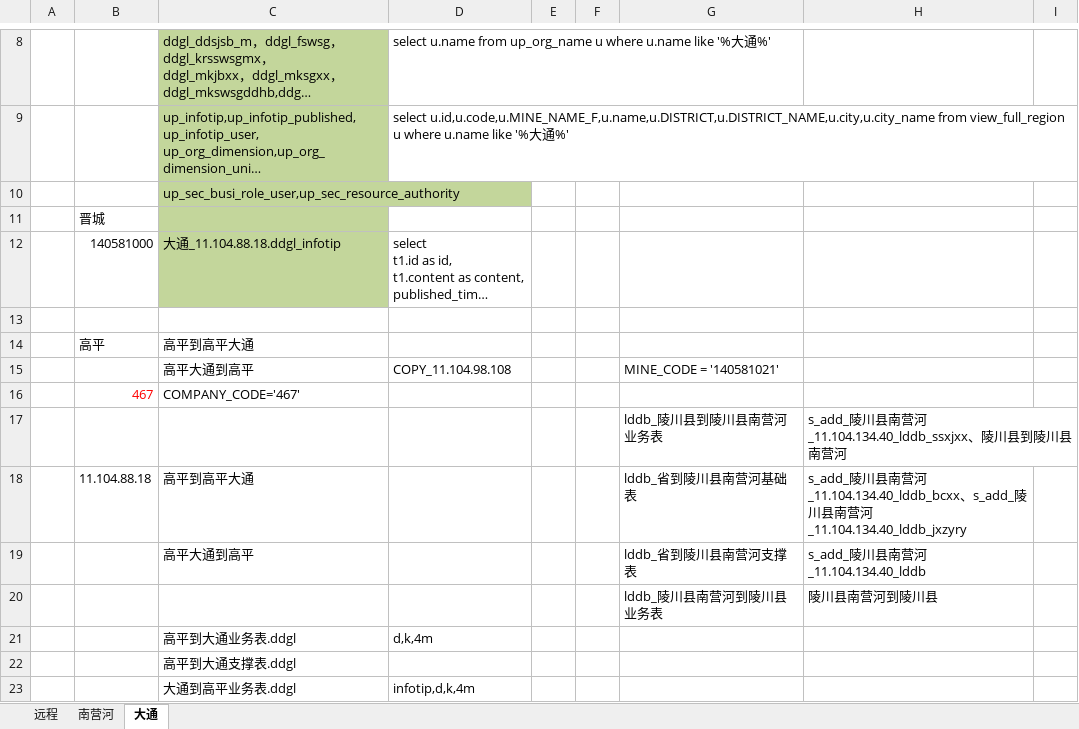
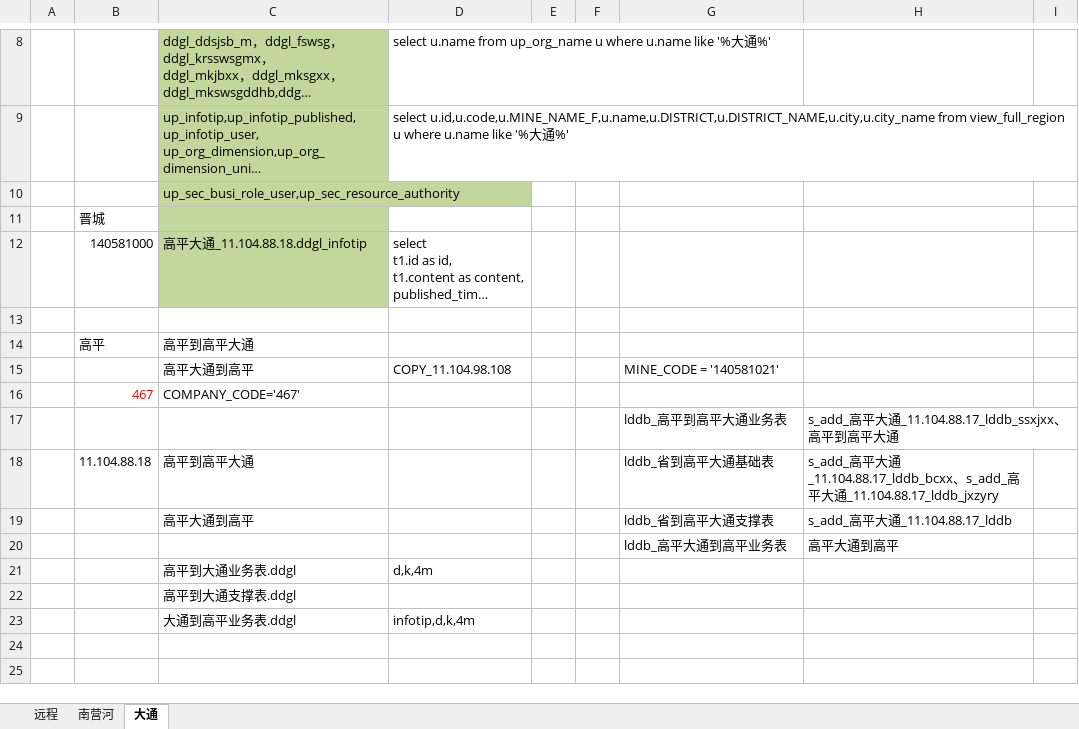
Before and after one commit to catattention/first, an Excel workbook: fjbs/部署步骤 - 晋城.xlsx, sheet 大通, drawn as a sheet; only a part is shown, gaps mark what is left out; the shorter side is filled out with more unchanged rows; long unchanged cells end in …; values as stored, in another font and other column widths than the file's, no borders; removed rows and columns are numbered as before the commit, all else as after; the diff names each change by its address in the sheet, - before the commit and + after, or states it on an @@ line.

```diff
--- a/fjbs/部署步骤 - 晋城.xlsx (sheet 大通)
+++ b/fjbs/部署步骤 - 晋城.xlsx (sheet 大通)
-C12: 大通_11.104.88.18.ddgl_infotip
+C12: 高平大通_11.104.88.18.ddgl_infotip
-row 17:  |  |  |  |  |  | lddb_陵川县到陵川县南营河业务表 | s_add_陵川县南营河_11.104.134.40_lddb_ssxjxx、陵川县到陵川县南营河
+row 17:  |  |  |  |  |  | lddb_高平到高平大通业务表 | s_add_高平大通_11.104.88.17_lddb_ssxjxx、高平到高平大通
-G18: lddb_省到陵川县南营河基础表
+G18: lddb_省到高平大通基础表
-H18: s_add_陵川县南营河_11.104.134.40_lddb_bcxx、s_add_陵川县南营河_11.104.134.40_lddb_jxzyry
+H18: s_add_高平大通_11.104.88.17_lddb_bcxx、s_add_高平大通_11.104.88.17_lddb_jxzyry
-G19: lddb_省到陵川县南营河支撑表
+G19: lddb_省到高平大通支撑表
-H19: s_add_陵川县南营河_11.104.134.40_lddb
+H19: s_add_高平大通_11.104.88.17_lddb
-row 20:  |  |  |  |  |  | lddb_陵川县南营河到陵川县业务表 | 陵川县南营河到陵川县
+row 20:  |  |  |  |  |  | lddb_高平大通到高平业务表 | 高平大通到高平
```
Also changed, not shown: fjbs/部署步骤 - 临汾.xlsx, fjbs/部署步骤 - 同煤.xlsx, 1 other file.
